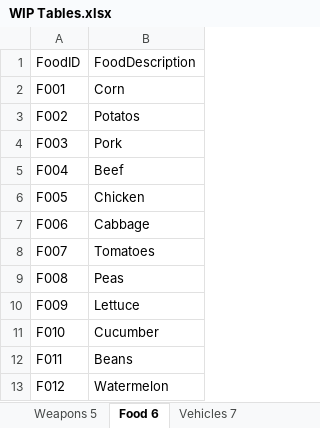
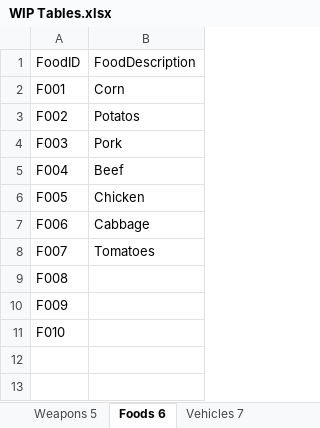
Before and after one commit to Jacob-W23/DatabaseIIGroupOne, an Excel workbook: WIP Tables.xlsx, sheet Foods 6, drawn as a sheet; values as stored, in another font and other column widths than the file's, no borders; the diff names each change by its address in the sheet, - before the commit and + after, or states it on an @@ line.

```diff
--- a/WIP Tables.xlsx (sheet Foods 6)
+++ b/WIP Tables.xlsx (sheet Foods 6)
-sheet tab: Food 6
+sheet tab: Foods 6
-B9: Peas
+B9: (empty)
-B10: Lettuce
+B10: (empty)
-B11: Cucumber
+B11: (empty)
-row 12: F011 | Beans
-row 13: F012 | Watermelon
```
Also changed, not shown: sheet People 2, sheet Outpost Inventory, sheet Outposts 1, sheet Vehicles 7, sheet Inventory Description 4, sheet Types of Zombies 10, 2 more sheets, other sheet tabs.
